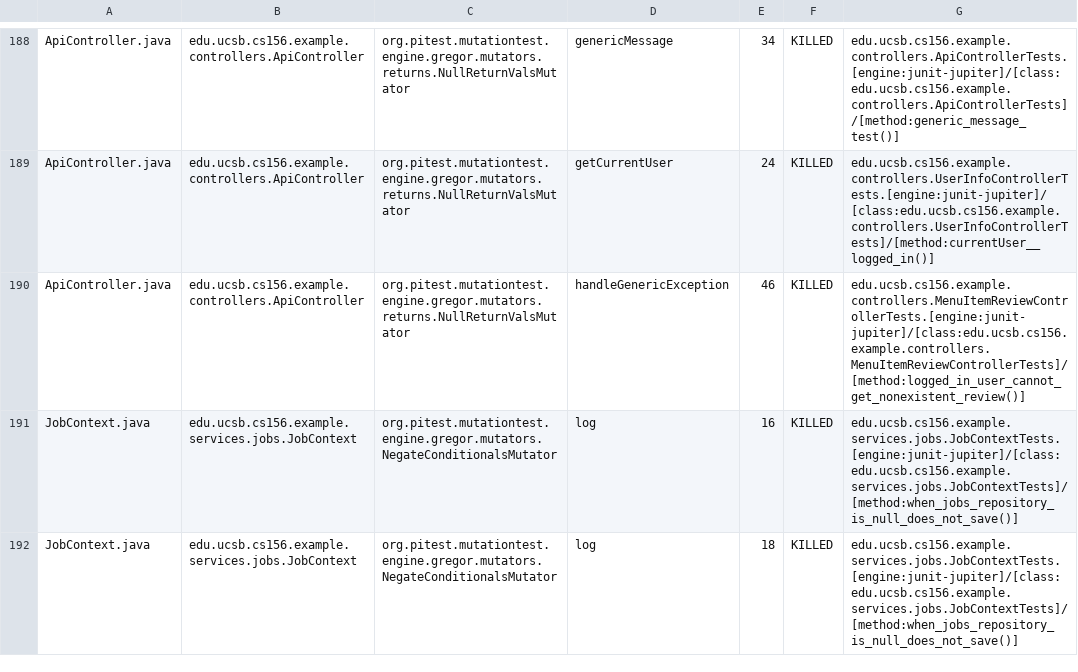
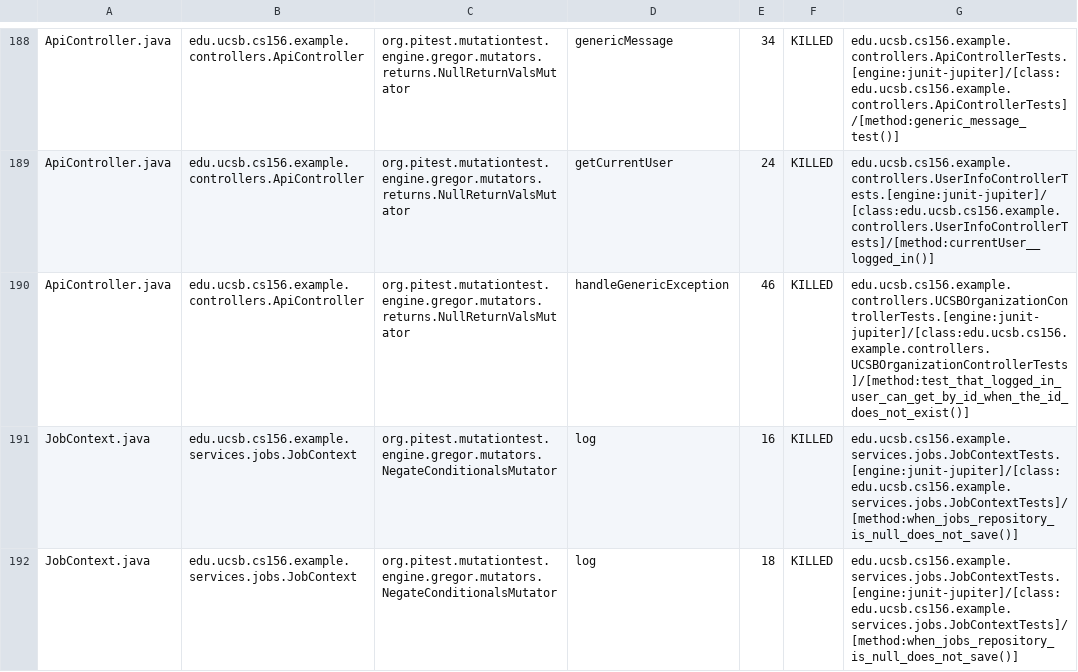
Before and after one commit to ucsb-cs156-f26/team02-f26-10, a CSV file: prs/126/pitest/mutations.csv, drawn as a sheet; only a part is shown, gaps mark what is left out.

Commit message:
Deploying to gh-pages from @ ucsb-cs156-f26/team02-f26-10@685ab07cce3c5a28d9caa872b21f46db83322c0f 🚀

```diff
--- a/prs/126/pitest/mutations.csv
+++ b/prs/126/pitest/mutations.csv
@@ -189,3 +189,3 @@ ApiController.java,edu.ucsb.cs156.example.controllers.ApiController,org.pitest.m
 ApiController.java,edu.ucsb.cs156.example.controllers.ApiController,org.pitest.mutationtest.engine.gregor.mutators.returns.NullReturnValsMutator,getCurrentUser,24,KILLED,edu.ucsb.cs156.example.controllers.UserInfoControllerTests.[engine:junit-jupiter]/[class:edu.ucsb.cs156.example.controllers.UserInfoControllerTests]/[method:currentUser__logged_in()]
-ApiController.java,edu.ucsb.cs156.example.controllers.ApiController,org.pitest.mutationtest.engine.gregor.mutators.returns.NullReturnValsMutator,handleGenericException,46,KILLED,edu.ucsb.cs156.example.controllers.MenuItemReviewControllerTests.[engine:junit-jupiter]/[class:edu.ucsb.cs156.example.controllers.MenuItemReviewControllerTests]/[method:logged_in_user_cannot_get_nonexistent_review()]
+ApiController.java,edu.ucsb.cs156.example.controllers.ApiController,org.pitest.mutationtest.engine.gregor.mutators.returns.NullReturnValsMutator,handleGenericException,46,KILLED,edu.ucsb.cs156.example.controllers.UCSBOrganizationControllerTests.[engine:junit-jupiter]/[class:edu.ucsb.cs156.example.controllers.UCSBOrganizationControllerTests]/[method:test_that_logged_in_user_can_get_by_id_when_the_id_does_not_exist()]
 JobContext.java,edu.ucsb.cs156.example.services.jobs.JobContext,org.pitest.mutationtest.engine.gregor.mutators.NegateConditionalsMutator,log,16,KILLED,edu.ucsb.cs156.example.services.jobs.JobContextTests.[engine:junit-jupiter]/[class:edu.ucsb.cs156.example.services.jobs.JobContextTests]/[method:when_jobs_repository_is_null_does_not_save()]
```
Also changed, not shown: 24 other files.
